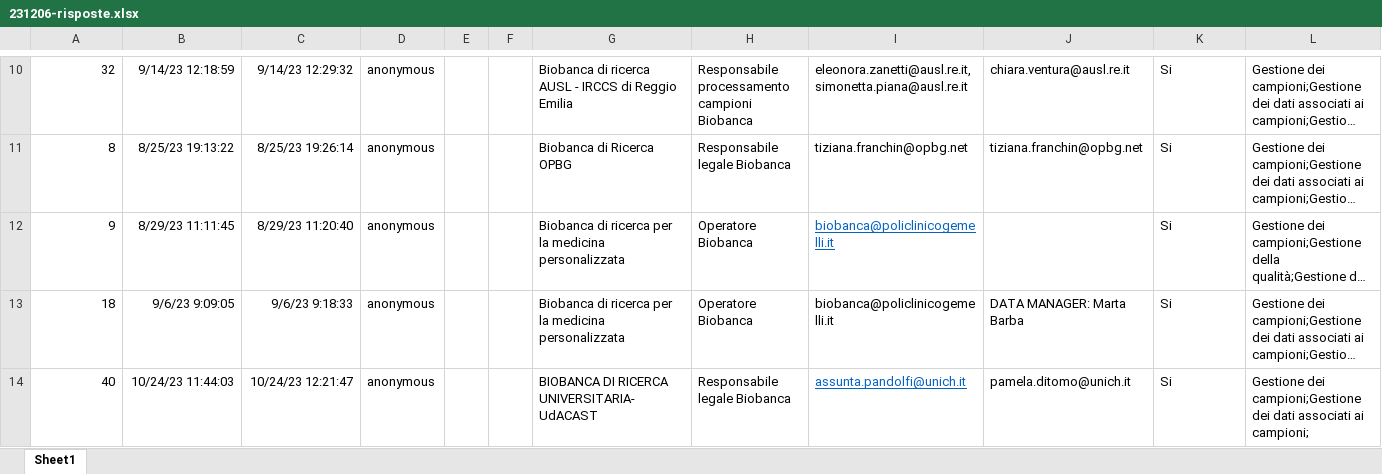
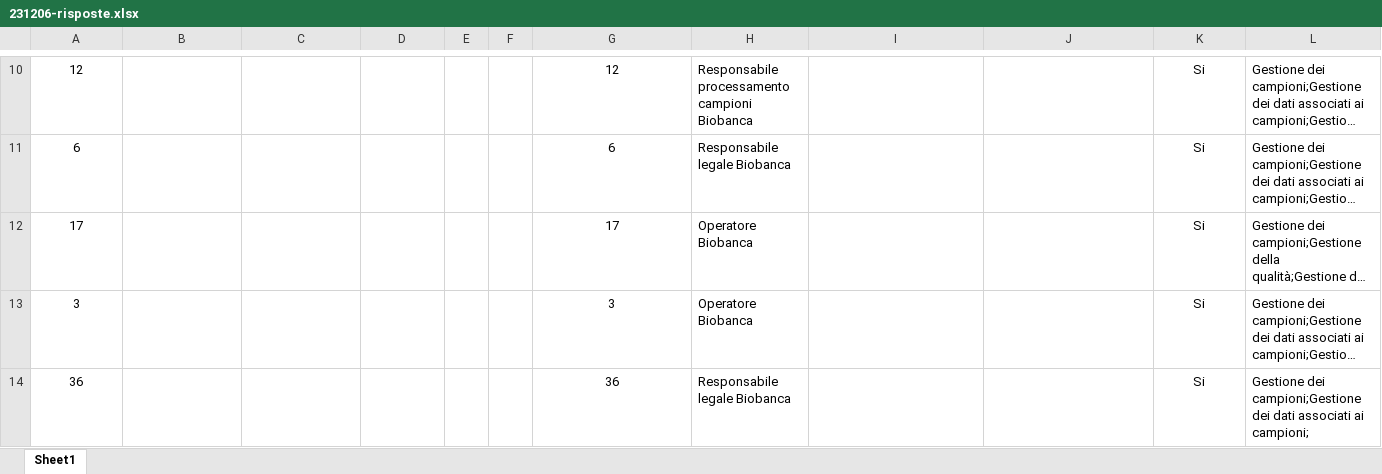
Before and after one commit to bbdataeng/BB4FAIR, an Excel workbook: data/231206-risposte.xlsx, sheet Sheet1, drawn as a sheet; only a part is shown, gaps mark what is left out; long unchanged cells end in …; values as stored, in another font and other column widths than the file's, no borders; table styles not drawn; the diff covers the shown part only; the diff names each change by its address in the sheet, - before the commit and + after, or states it on an @@ line.

```diff
--- a/data/231206-risposte.xlsx (sheet Sheet1)
+++ b/data/231206-risposte.xlsx (sheet Sheet1)
-A10:A14 alignment: right
+A10:A14 alignment: center
-A10: 32
+A10: 12
-B10: 9/14/23 12:18:59
+B10: (empty)
-C10: 9/14/23 12:29:32
+C10: (empty)
-D10:D14: anonymous
+D10:D14: (empty)
-G10:G14 alignment: left
+G10:G14 alignment: center
-G10: Biobanca di ricerca AUSL - IRCCS di Reggio Emilia
+G10: 12
-I10: eleonora.zanetti@ausl.re.it, simonetta.piana@ausl.re.it
+I10: (empty)
-J10: chiara.ventura@ausl.re.it
+J10: (empty)
-K10:K14 alignment: left
+K10:K14 alignment: center
-A11: 8
+A11: 6
-B11: 8/25/23 19:13:22
+B11: (empty)
-C11: 8/25/23 19:26:14
+C11: (empty)
-G11: Biobanca di Ricerca OPBG
+G11: 6
-I11: tiziana.franchin@opbg.net
+I11: (empty)
-J11: tiziana.franchin@opbg.net
+J11: (empty)
-A12: 9
+A12: 17
-B12: 8/29/23 11:11:45
+B12: (empty)
-C12: 8/29/23 11:20:40
+C12: (empty)
-G12: Biobanca di ricerca per la medicina personalizzata
+G12: 17
-I12:I13: biobanca@policlinicogemelli.it
+I12:I13: (empty)
-A13: 18
+A13: 3
-B13: 9/6/23 9:09:05
+B13: (empty)
-C13: 9/6/23 9:18:33
+C13: (empty)
-G13: Biobanca di ricerca per la medicina personalizzata
+G13: 3
-J13: DATA MANAGER: Marta Barba
+J13: (empty)
-A14: 40
+A14: 36
-B14: 10/24/23 11:44:03
+B14: (empty)
-C14: 10/24/23 12:21:47
+C14: (empty)
-G14: BIOBANCA DI RICERCA UNIVERSITARIA-UdACAST
+G14: 36
-I14: assunta.pandolfi@unich.it
+I14: (empty)
-J14: pamela.ditomo@unich.it
+J14: (empty)
```
Also changed, not shown: 280 edited cells and cell formats elsewhere in this sheet, 12 other files.
